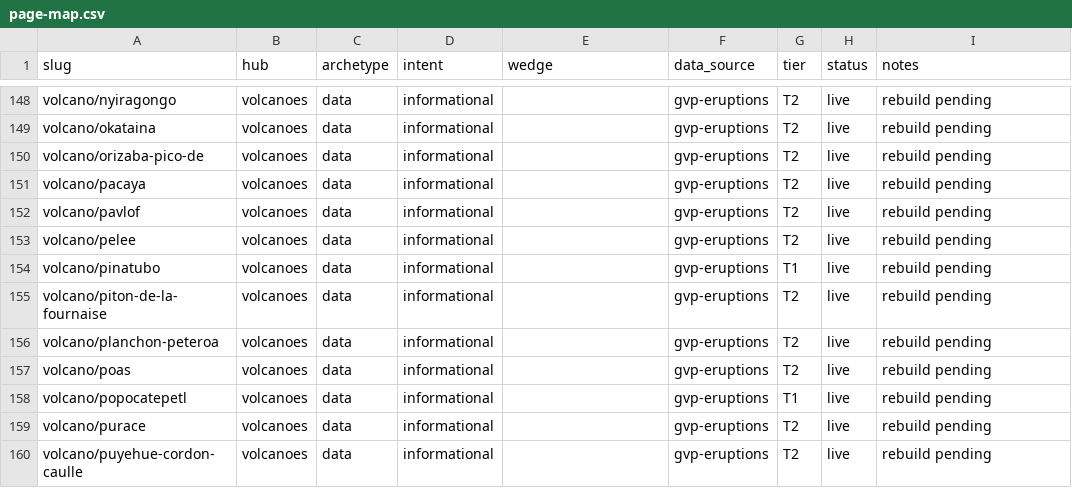
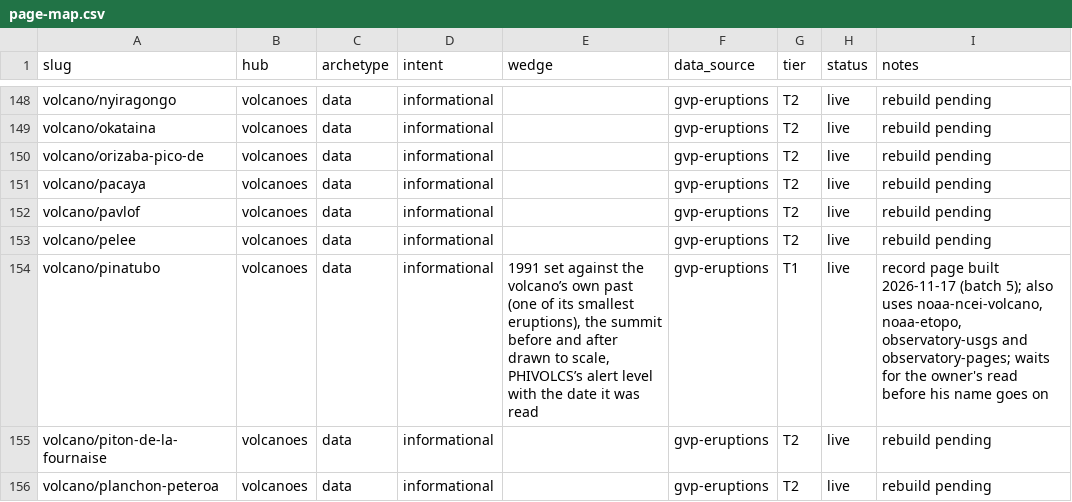
Before and after one commit to Mapstor/volcanoatlas, a CSV file: research/page-map.csv, drawn as a sheet; only a part is shown, gaps mark what is left out; the shorter side is filled out with more unchanged rows.

```diff
--- a/research/page-map.csv
+++ b/research/page-map.csv
@@ -153,3 +153,3 @@ volcano/pavlof,volcanoes,data,informational,,gvp-eruptions,T2,live,rebuild pendi
 volcano/pelee,volcanoes,data,informational,,gvp-eruptions,T2,live,rebuild pending
-volcano/pinatubo,volcanoes,data,informational,,gvp-eruptions,T1,live,rebuild pending
+volcano/pinatubo,volcanoes,data,informational,"1991 set against the volcano’s own past (one of its smallest eruptions), the summit before and after drawn to scale, PHIVOLCS’s alert level with the date it was read",gvp-eruptions,T1,live,"record page built 2026-11-17 (batch 5); also uses noaa-ncei-volcano, noaa-etopo, observatory-usgs and observatory-pages; waits for the owner's read before his name goes on"
 volcano/piton-de-la-fournaise,volcanoes,data,informational,,gvp-eruptions,T2,live,rebuild pending
```
Also changed, not shown: research/data-sources.csv, 9 other files.
